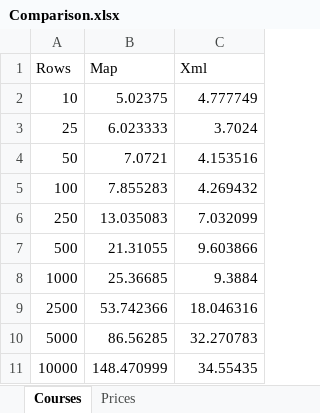
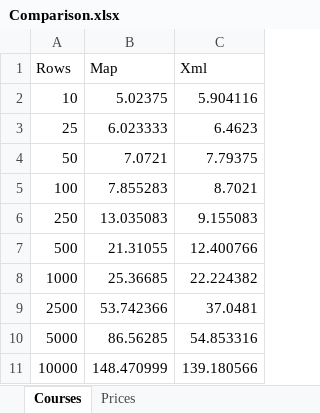
Before and after one commit to nesterovsky-bros/Prague2016, an Excel workbook: xml-vs-json/Comparison.xlsx, sheet Courses, drawn as a sheet; values as stored, in another font and other column widths than the file's, no borders; charts and pictures not drawn; the diff names each change by its address in the sheet, - before the commit and + after, or states it on an @@ line.

Commit message:
Fix typo with namespaces and xsl:output.

```diff
--- a/xml-vs-json/Comparison.xlsx (sheet Courses)
+++ b/xml-vs-json/Comparison.xlsx (sheet Courses)
-C2 (Xml): 4.777749
+C2 (Xml): 5.904116
-C3 (Xml): 3.7024
+C3 (Xml): 6.4623
-C4 (Xml): 4.153516
+C4 (Xml): 7.79375
-C5 (Xml): 4.269432
+C5 (Xml): 8.7021
-C6 (Xml): 7.032099
+C6 (Xml): 9.155083
-C7 (Xml): 9.603866
+C7 (Xml): 12.400766
-C8 (Xml): 9.3884
+C8 (Xml): 22.224382
-C9 (Xml): 18.046316
+C9 (Xml): 37.0481
-C10 (Xml): 32.270783
+C10 (Xml): 54.853316
-C11 (Xml): 34.55435
+C11 (Xml): 139.180566
```
Also changed, not shown: charts or pictures, 11 other files.
